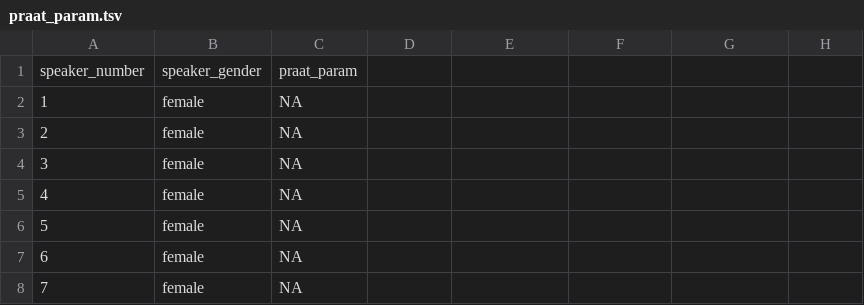
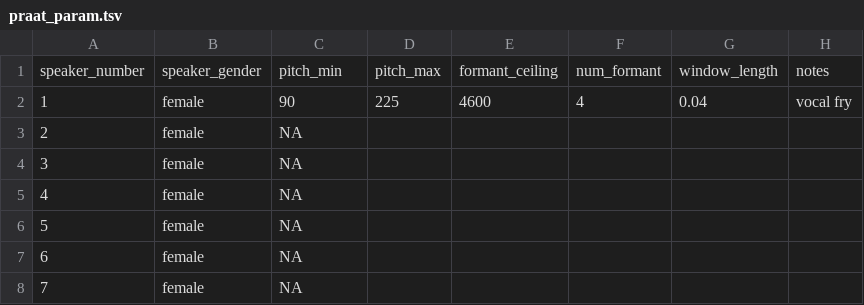
Before and after one commit to Ai-Yukino/smol-puhe, a TSV file: scripts/Praat/praat_param.tsv, drawn as a sheet; only a part is shown; removed rows and columns are numbered as before the commit, all else as after; the diff names each change by its address in the sheet, - before the commit and + after, or states it on an @@ line.

Commit message:
↩ Switch to editing with excel

```diff
--- a/scripts/Praat/praat_param.tsv
+++ b/scripts/Praat/praat_param.tsv
-row 1: speaker_number | speaker_gender | praat_param
-row 2: 1 | female | NA
+row 1: speaker_number | speaker_gender | pitch_min | pitch_max | formant_ceiling | num_formant | window_length | notes
+row 2: 1 | female | 90 | 225 | 4600 | 4 | 0.04 | vocal fry
```
